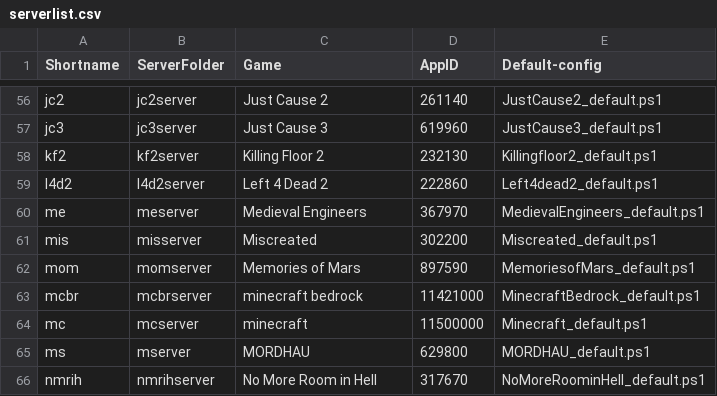
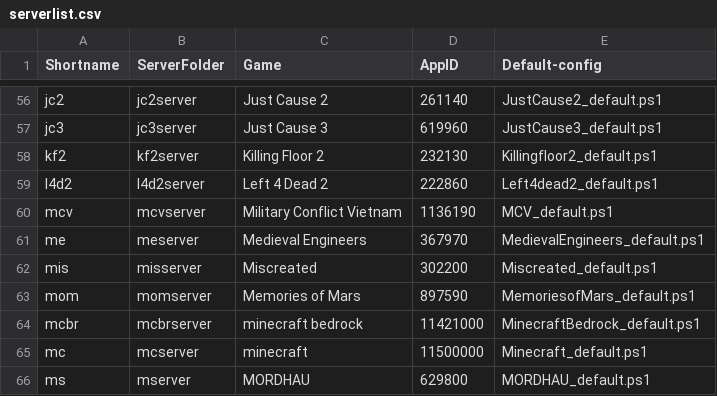
Before and after one commit to Robomikel/Steam-Server-Manager, a CSV file: data/serverlist.csv, drawn as a sheet; only a part is shown, gaps mark what is left out; the shorter side is filled out with more unchanged rows; the diff names each change by its address in the sheet, - before the commit and + after, or states it on an @@ line.

```diff
--- a/data/serverlist.csv
+++ b/data/serverlist.csv
+row 60: mcv | mcvserver | Military Conflict Vietnam | 1136190 | MCV_default.ps1
```
Also changed, not shown: 1 other file.
